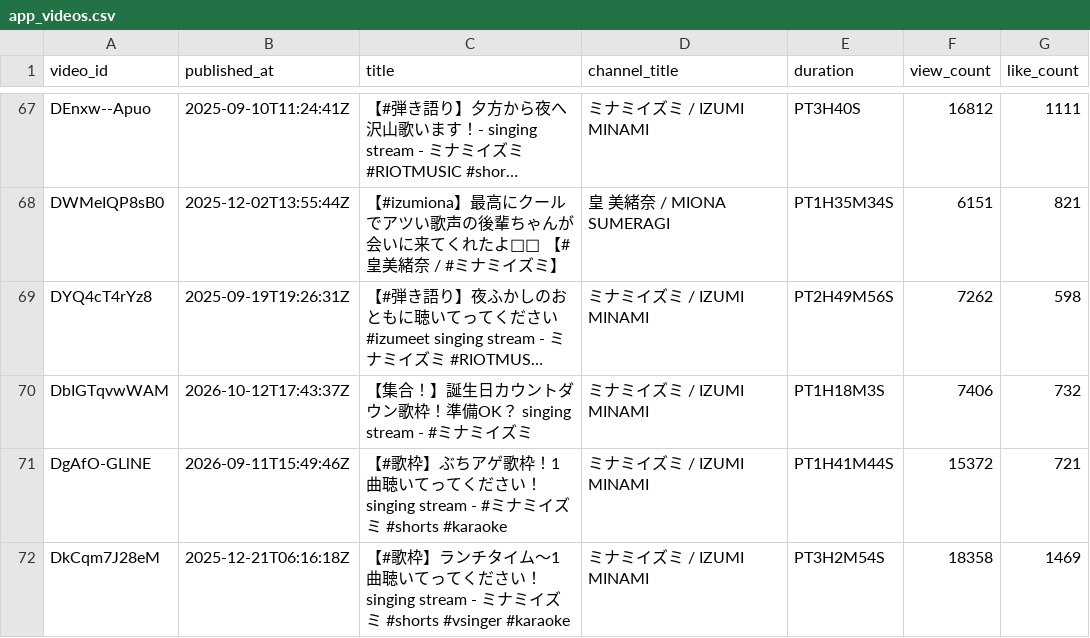
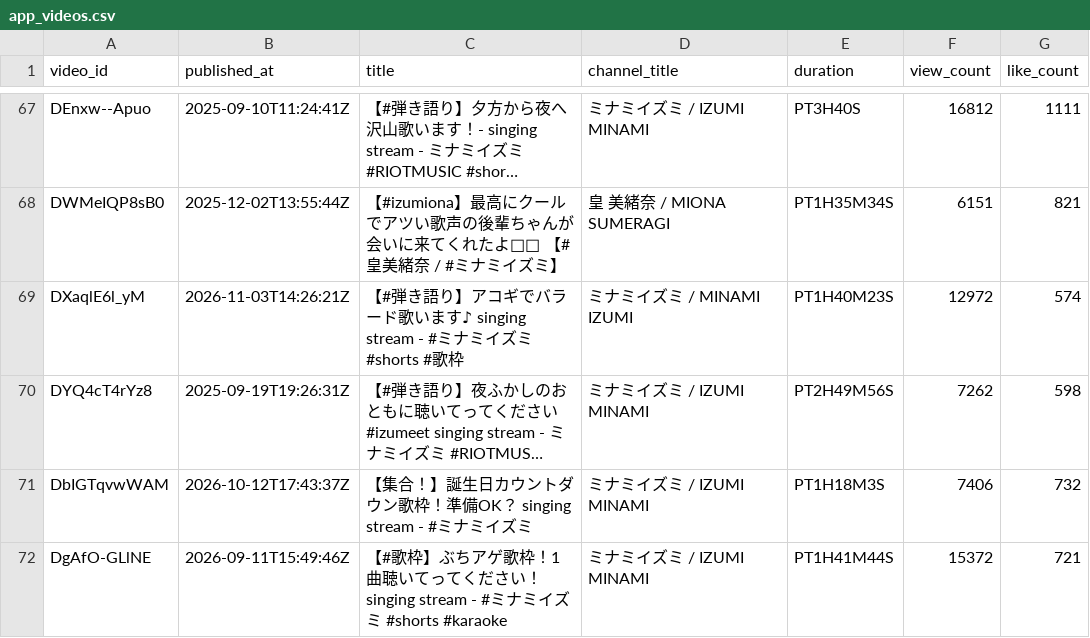
Before and after one commit to MiyataYuya/setlist-player, a CSV file: data/app_videos.csv, drawn as a sheet; only a part is shown, gaps mark what is left out; the shorter side is filled out with more unchanged rows; long unchanged cells end in …; the diff names each change by its address in the sheet, - before the commit and + after, or states it on an @@ line.

```diff
--- a/data/app_videos.csv
+++ b/data/app_videos.csv
+row 69: DXaqlE6l_yM | 2026-11-03T14:26:21Z | 【#弾き語り】アコギでバラード歌います♪ singing stream - #ミナミイズミ #shorts #歌枠 | ミナミイズミ / MINAMI IZUMI | PT1H40M23S | 12972 | 574
```
Also changed, not shown: data/app_performances.csv, data/song_performances.csv.
